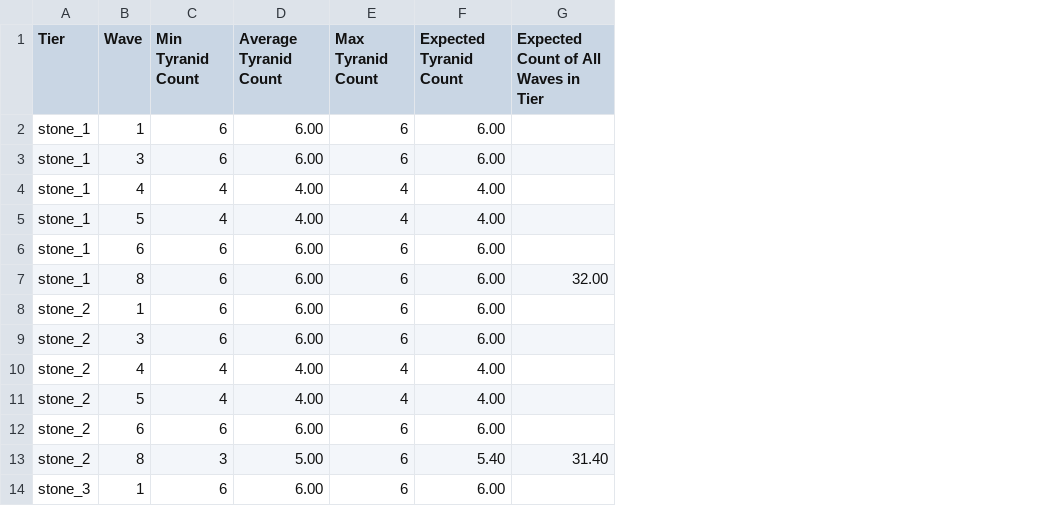
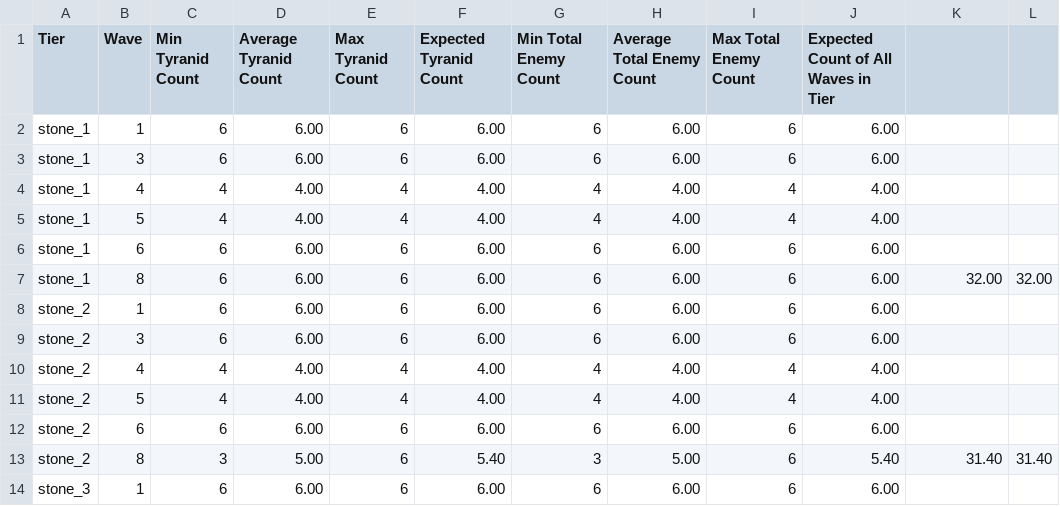
Before and after one commit to unrstuart/datamine_tacticus, a CSV file: onslaught.csv, drawn as a sheet; only a part is shown; addresses are those after the commit; the diff names each change by its address in the sheet, - before the commit and + after, or states it on an @@ line.

```diff
--- a/onslaught.csv
+++ b/onslaught.csv
+column G (Min Total Enemy Count), rows 2-14: 6 | 6 | 4 | 4 | 6 | 6 | 6 | 6 | 4 | 4 | 6 | 3 | 6
+column H (Average Total Enemy Count), rows 2-14: 6.00 | 6.00 | 4.00 | 4.00 | 6.00 | 6.00 | 6.00 | 6.00 | 4.00 | 4.00 | 6.00 | 5.00 | 6.00
+column I (Max Total Enemy Count), rows 2-14: 6 | 6 | 4 | 4 | 6 | 6 | 6 | 6 | 4 | 4 | 6 | 6 | 6
+column J, rows 1-14: Expected Count of All Waves in Tier | 6.00 | 6.00 | 4.00 | 4.00 | 6.00 | 6.00 | 6.00 | 6.00 | 4.00 | 4.00 | 6.00 | 5.40 | 6.00
+column L, rows 7-13: 32.00 |  |  |  |  |  | 31.40
-K1: Expected Count of All Waves in Tier
+K1: (empty)
```
Also changed, not shown: 7 other files.
